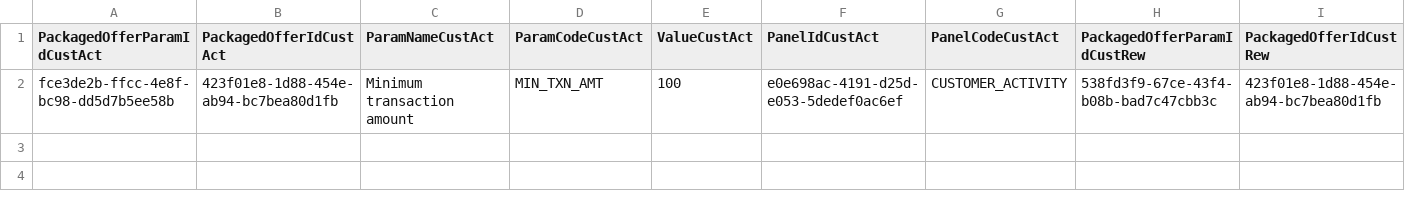
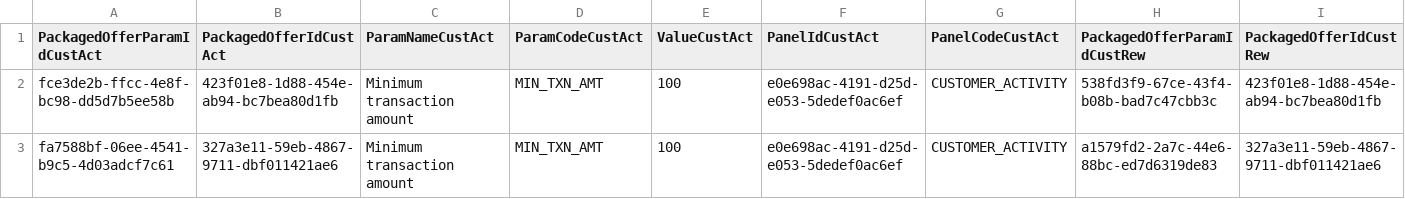
Before and after one commit to kamron-newton/gittestadvanced, a CSV file: References/ProcessMarketingEvent.csv, drawn as a sheet; only a part is shown; rows hold the shown columns only; the diff names each change by its address in the sheet, - before the commit and + after, or states it on an @@ line.

```diff
--- a/References/ProcessMarketingEvent.csv
+++ b/References/ProcessMarketingEvent.csv
+row 3: fa7588bf-06ee-4541-b9c5-4d03adcf7c61 | 327a3e11-59eb-4867-9711-dbf011421ae6 | Minimum transaction amount | MIN_TXN_AMT | 100 | e0e698ac-4191-d25d-e053-5dedef0ac6ef | CUSTOMER_ACTIVITY | a1579fd2-2a7c-44e6-88bc-ed7d6319de83 | 327a3e11-59eb-4867-9711-dbf011421ae6
```
Also changed, not shown: 4 other files.
